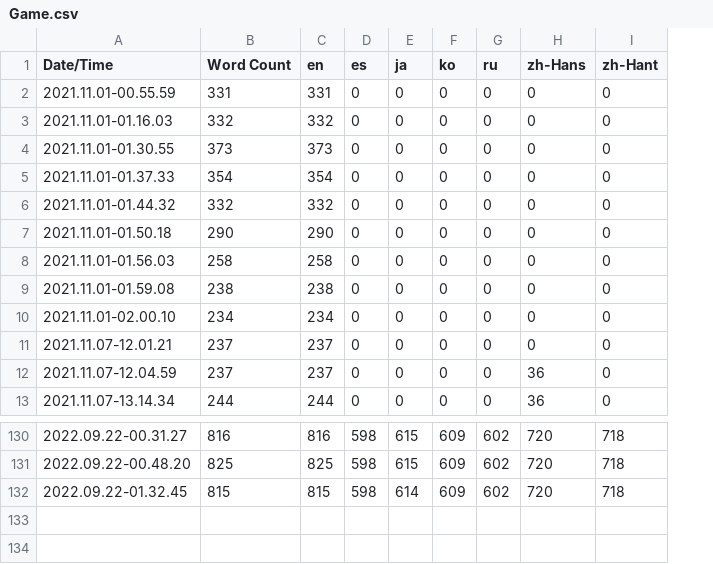
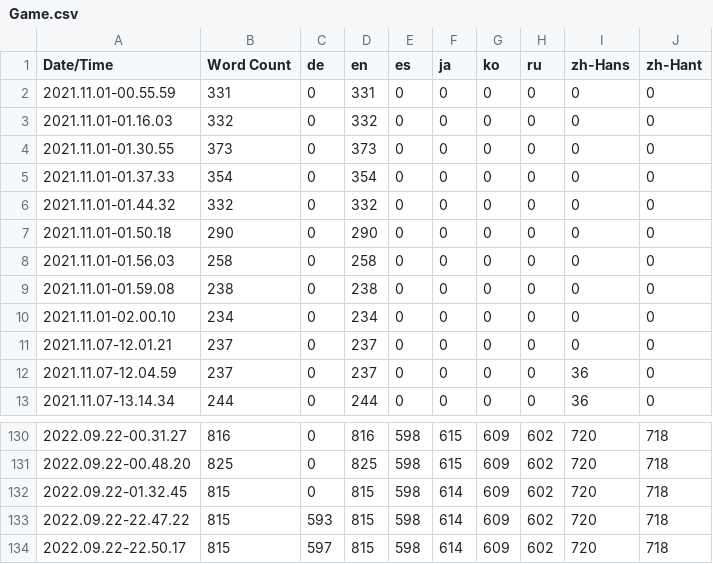
Before and after one commit to inaba0273/RumbleFumble, a CSV file: Content/Localization/Game/Game.csv, drawn as a sheet; only a part is shown, gaps mark what is left out; the diff names each change by its address in the sheet, - before the commit and + after, or states it on an @@ line.

Commit message:
Add German localization, refine UI fitting

```diff
--- a/Content/Localization/Game/Game.csv
+++ b/Content/Localization/Game/Game.csv
+column C (de), rows 2-13: all 0; rows 130-132: all 0
+row 133: 2022.09.22-22.47.22 | 815 | 593 | 815 | 598 | 614 | 609 | 602 | 720 | 718
+row 134: 2022.09.22-22.50.17 | 815 | 597 | 815 | 598 | 614 | 609 | 602 | 720 | 718
```
Also changed, not shown: 19 other files.
